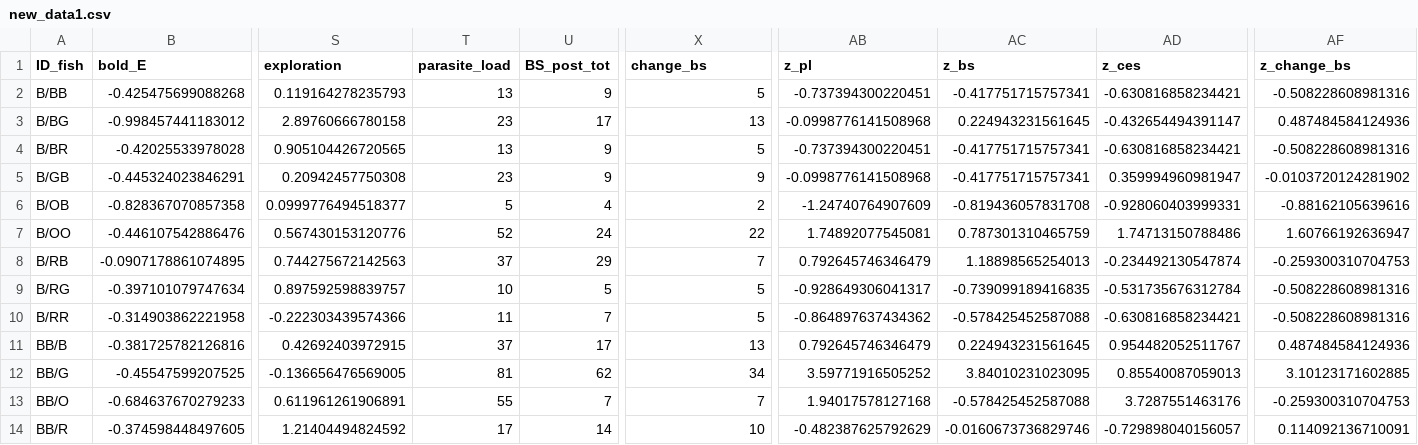
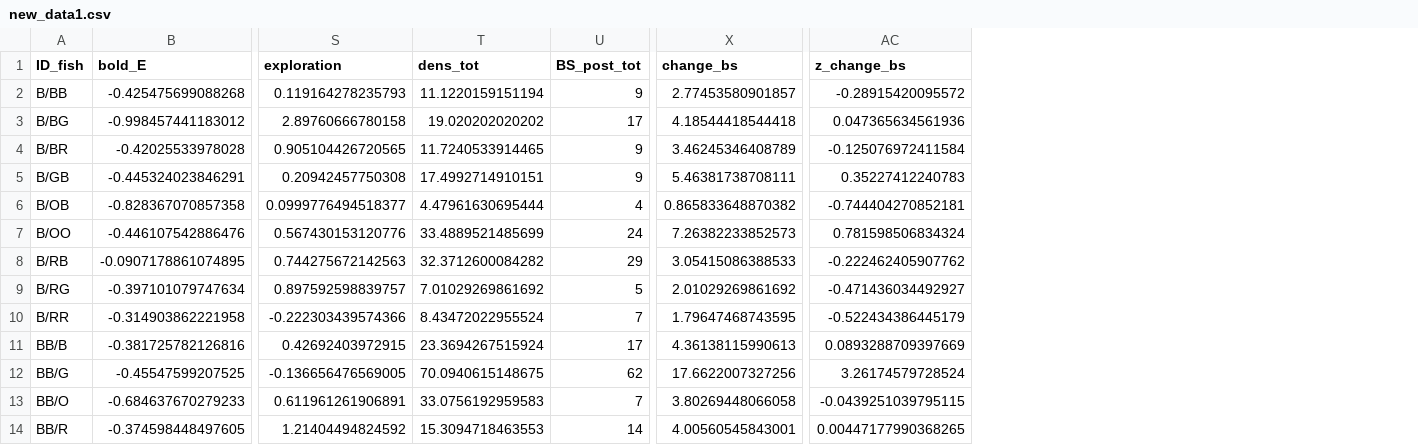
Before and after one commit to MaryaneGradito/fish_parasite, a CSV file: output/new_data1.csv, drawn as a sheet; only a part is shown, gaps mark what is left out; removed rows and columns are numbered as before the commit, all else as after; the diff covers the shown part only; the diff names each change by its address in the sheet, - before the commit and + after, or states it on an @@ line.

Commit message:
Update new_data1.csv

```diff
--- a/output/new_data1.csv
+++ b/output/new_data1.csv
-column T (parasite_load), rows 2-14: 13 | 23 | 13 | 23 | 5 | 52 | 37 | 10 | 11 | 37 | 81 | 55 | 17
+column T (dens_tot), rows 2-14: 11.1220159151194 | 19.020202020202 | 11.7240533914465 | 17.4992714910151 | 4.47961630695444 | 33.4889521485699 | 32.3712600084282 | 7.01029269861692 | 8.43472022955524 | 23.3694267515924 | 70.0940615148675 | 33.0756192959583 | 15.3094718463553
-column AB (z_pl), rows 2-14: -0.737394300220451 | -0.0998776141508968 | -0.737394300220451 | -0.0998776141508968 | -1.24740764907609 | 1.74892077545081 | 0.792645746346479 | -0.928649306041317 | -0.864897637434362 | 0.792645746346479 | 3.59771916505252 | 1.94017578127168 | -0.482387625792629
-column AC (z_bs), rows 2-14: -0.417751715757341 | 0.224943231561645 | -0.417751715757341 | -0.417751715757341 | -0.819436057831708 | 0.787301310465759 | 1.18898565254013 | -0.739099189416835 | -0.578425452587088 | 0.224943231561645 | 3.84010231023095 | -0.578425452587088 | -0.0160673736829746
-column AD (z_ces), rows 2-14: -0.630816858234421 | -0.432654494391147 | -0.630816858234421 | 0.359994960981947 | -0.928060403999331 | 1.74713150788486 | -0.234492130547874 | -0.531735676312784 | -0.630816858234421 | 0.954482052511767 | 0.85540087059013 | 3.7287551463176 | -0.729898040156057
-X2 (change_bs): 5
+X2 (change_bs): 2.77453580901857
-AC2 (z_change_bs): -0.508228608981316
+AC2 (z_change_bs): -0.28915420095572
-X3 (change_bs): 13
+X3 (change_bs): 4.18544418544418
-AC3 (z_change_bs): 0.487484584124936
+AC3 (z_change_bs): 0.047365634561936
-X4 (change_bs): 5
+X4 (change_bs): 3.46245346408789
-AC4 (z_change_bs): -0.508228608981316
+AC4 (z_change_bs): -0.125076972411584
-X5 (change_bs): 9
+X5 (change_bs): 5.46381738708111
-AC5 (z_change_bs): -0.0103720124281902
+AC5 (z_change_bs): 0.35227412240783
-X6 (change_bs): 2
+X6 (change_bs): 0.865833648870382
-AC6 (z_change_bs): -0.88162105639616
+AC6 (z_change_bs): -0.744404270852181
-X7 (change_bs): 22
+X7 (change_bs): 7.26382233852573
-AC7 (z_change_bs): 1.60766192636947
+AC7 (z_change_bs): 0.781598506834324
-X8 (change_bs): 7
+X8 (change_bs): 3.05415086388533
-AC8 (z_change_bs): -0.259300310704753
+AC8 (z_change_bs): -0.222462405907762
-X9 (change_bs): 5
+X9 (change_bs): 2.01029269861692
-AC9 (z_change_bs): -0.508228608981316
+AC9 (z_change_bs): -0.471436034492927
-X10 (change_bs): 5
+X10 (change_bs): 1.79647468743595
-AC10 (z_change_bs): -0.508228608981316
+AC10 (z_change_bs): -0.522434386445179
-X11 (change_bs): 13
+X11 (change_bs): 4.36138115990613
-AC11 (z_change_bs): 0.487484584124936
+AC11 (z_change_bs): 0.0893288709397669
-X12 (change_bs): 34
+X12 (change_bs): 17.6622007327256
-AC12 (z_change_bs): 3.10123171602885
+AC12 (z_change_bs): 3.26174579728524
-X13 (change_bs): 7
+X13 (change_bs): 3.80269448066058
-AC13 (z_change_bs): -0.259300310704753
+AC13 (z_change_bs): -0.0439251039795115
-X14 (change_bs): 10
+X14 (change_bs): 4.00560545843001
-AC14 (z_change_bs): 0.114092136710091
+AC14 (z_change_bs): 0.00447177990368265
```
Also changed, not shown: 93 edited cells elsewhere in this file.
